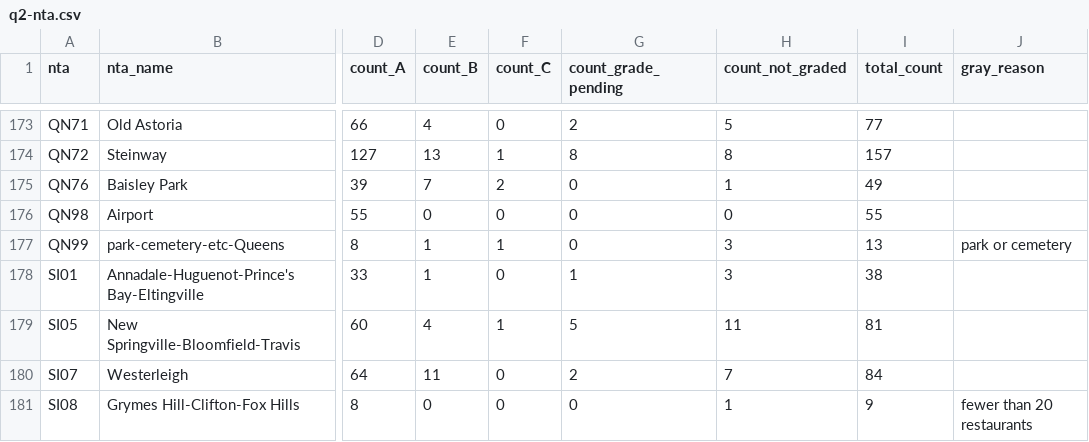
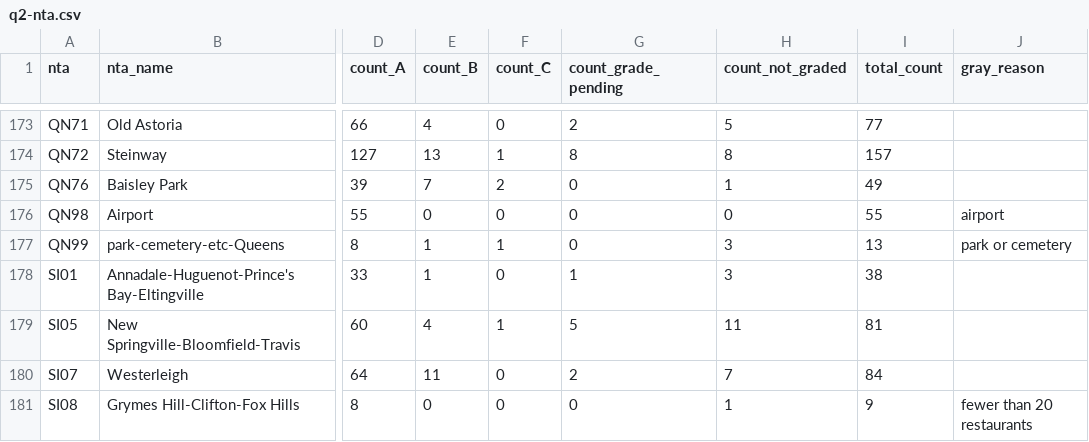
Before and after one commit to SimoneWang02/nyc-restaurant-grades, a CSV file: src/data/q2-nta.csv, drawn as a sheet; only a part is shown, gaps mark what is left out; the diff names each change by its address in the sheet, - before the commit and + after, or states it on an @@ line.

Commit message:
fix(question-2): grey out airports

```diff
--- a/src/data/q2-nta.csv
+++ b/src/data/q2-nta.csv
-J176 (gray_reason): (empty)
+J176 (gray_reason): airport
```
Also changed, not shown: 3 other files.
